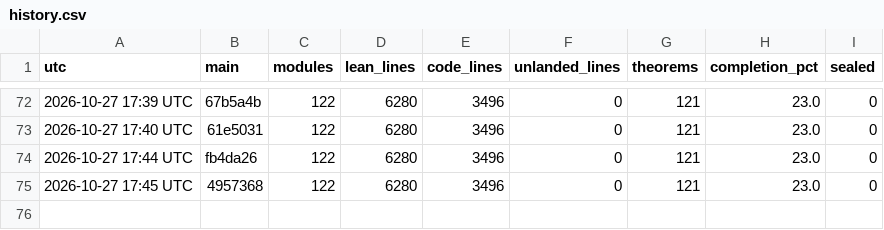
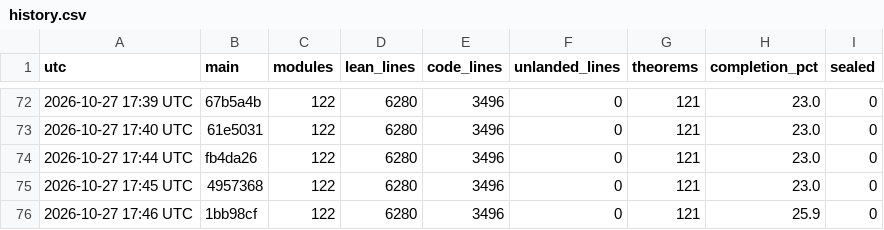
Before and after one commit to aravindkarthigeyan/KAM-dev, a CSV file: docs/campaign/history.csv, drawn as a sheet; only a part is shown, gaps mark what is left out; the diff names each change by its address in the sheet, - before the commit and + after, or states it on an @@ line.

```diff
--- a/docs/campaign/history.csv
+++ b/docs/campaign/history.csv
+row 76: 2026-10-27 17:46 UTC | 1bb98cf | 122 | 6280 | 3496 | 0 | 121 | 25.9 | 0
```
Also changed, not shown: 1 other file.
